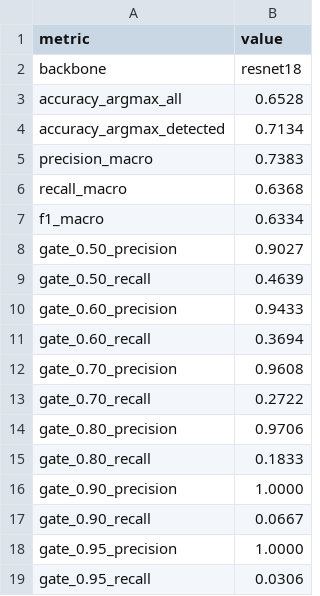
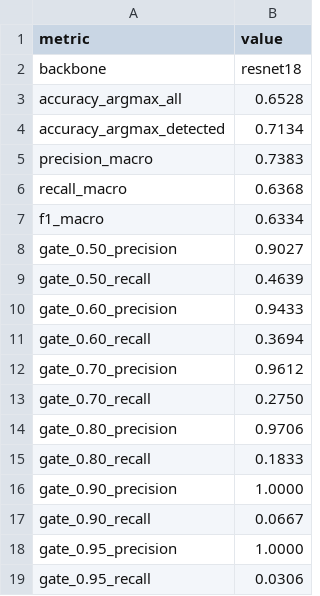
Before and after one commit to lyekeong/face-recognition-ai, a CSV file: yolo/output/results.csv, drawn as a sheet.

```diff
--- a/yolo/output/results.csv
+++ b/yolo/output/results.csv
@@ -11,4 +11,4 @@ gate_0.60_precision,0.9433
 gate_0.60_recall,0.3694
-gate_0.70_precision,0.9608
-gate_0.70_recall,0.2722
+gate_0.70_precision,0.9612
+gate_0.70_recall,0.2750
 gate_0.80_precision,0.9706
```
Also changed, not shown: comparison/comparison.csv, yolo/output/per_image.csv, 14 other files.
